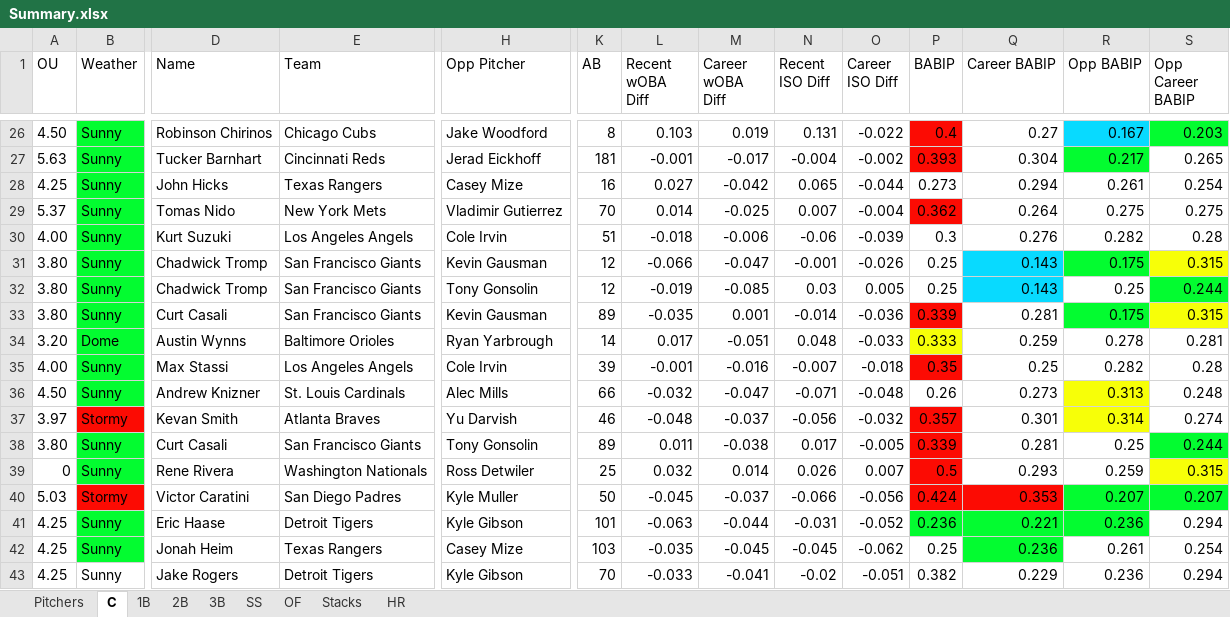
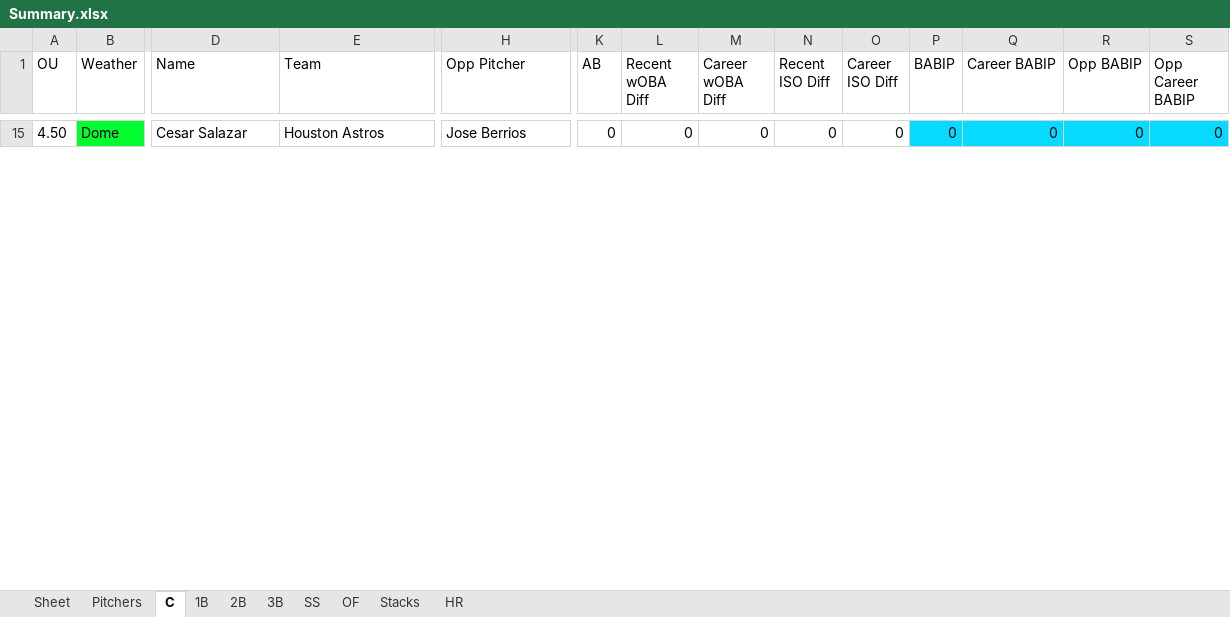
Before and after one commit to ramaya947/DFS-Research-Automation, an Excel workbook: Summary.xlsx, sheet C, drawn as a sheet; only a part is shown, gaps mark what is left out; values as stored, in another font and other column widths than the file's, no borders; charts and pictures not drawn; removed rows and columns are numbered as before the commit, all else as after; rows hold the shown columns only; the diff covers the shown part only; the diff names each change by its address in the sheet, - before the commit and + after, or states it on an @@ line.

```diff
--- a/Summary.xlsx (sheet C)
+++ b/Summary.xlsx (sheet C)
+sheet tab: Sheet
-B15 (Weather): Sunny
+B15 (Weather): Dome
-D15 (Name): Robinson Chirinos
+D15 (Name): Cesar Salazar
-E15 (Team): Chicago Cubs
+E15 (Team): Houston Astros
-H15 (Opp Pitcher): Jake Woodford
+H15 (Opp Pitcher): Jose Berrios
-K15 (AB): 8
+K15 (AB): 0
-L15 (Recent wOBA Diff): 0.103
+L15 (Recent wOBA Diff): 0
-M15 (Career wOBA Diff): 0.019
+M15 (Career wOBA Diff): 0
-N15 (Recent ISO Diff): 0.131
+N15 (Recent ISO Diff): 0
-O15 (Career ISO Diff): -0.022
+O15 (Career ISO Diff): 0
-P15 (BABIP): 0.4
+P15 (BABIP): 0
-P15 fill: #FC0B03
+P15 fill: #08DAFF
-Q15 (Career BABIP): 0.27
+Q15 (Career BABIP): 0
-Q15 fill: none
+Q15 fill: #08DAFF
-R15 (Opp BABIP): 0.167
+R15 (Opp BABIP): 0
-S15 (Opp Career BABIP): 0.203
+S15 (Opp Career BABIP): 0
-S15 fill: #03FC30
+S15 fill: #08DAFF
-row 27: 5.63 | Sunny | Tucker Barnhart | Cincinnati Reds | Jerad Eickhoff | 181 | -0.001 | -0.017 | -0.004 | -0.002 | 0.393 | 0.304 | 0.217 | 0.265
-row 28: 4.25 | Sunny | John Hicks | Texas Rangers | Casey Mize | 16 | 0.027 | -0.042 | 0.065 | -0.044 | 0.273 | 0.294 | 0.261 | 0.254
-row 29: 5.37 | Sunny | Tomas Nido | New York Mets | Vladimir Gutierrez | 70 | 0.014 | -0.025 | 0.007 | -0.004 | 0.362 | 0.264 | 0.275 | 0.275
-row 30: 4.00 | Sunny | Kurt Suzuki | Los Angeles Angels | Cole Irvin | 51 | -0.018 | -0.006 | -0.06 | -0.039 | 0.3 | 0.276 | 0.282 | 0.28
-row 31: 3.80 | Sunny | Chadwick Tromp | San Francisco Giants | Kevin Gausman | 12 | -0.066 | -0.047 | -0.001 | -0.026 | 0.25 | 0.143 | 0.175 | 0.315
-row 32: 3.80 | Sunny | Chadwick Tromp | San Francisco Giants | Tony Gonsolin | 12 | -0.019 | -0.085 | 0.03 | 0.005 | 0.25 | 0.143 | 0.25 | 0.244
-row 33: 3.80 | Sunny | Curt Casali | San Francisco Giants | Kevin Gausman | 89 | -0.035 | 0.001 | -0.014 | -0.036 | 0.339 | 0.281 | 0.175 | 0.315
-row 34: 3.20 | Dome | Austin Wynns | Baltimore Orioles | Ryan Yarbrough | 14 | 0.017 | -0.051 | 0.048 | -0.033 | 0.333 | 0.259 | 0.278 | 0.281
-row 35: 4.00 | Sunny | Max Stassi | Los Angeles Angels | Cole Irvin | 39 | -0.001 | -0.016 | -0.007 | -0.018 | 0.35 | 0.25 | 0.282 | 0.28
-row 36: 4.50 | Sunny | Andrew Knizner | St. Louis Cardinals | Alec Mills | 66 | -0.032 | -0.047 | -0.071 | -0.048 | 0.26 | 0.273 | 0.313 | 0.248
-row 37: 3.97 | Stormy | Kevan Smith | Atlanta Braves | Yu Darvish | 46 | -0.048 | -0.037 | -0.056 | -0.032 | 0.357 | 0.301 | 0.314 | 0.274
-row 38: 3.80 | Sunny | Curt Casali | San Francisco Giants | Tony Gonsolin | 89 | 0.011 | -0.038 | 0.017 | -0.005 | 0.339 | 0.281 | 0.25 | 0.244
-row 39: 0 | Sunny | Rene Rivera | Washington Nationals | Ross Detwiler | 25 | 0.032 | 0.014 | 0.026 | 0.007 | 0.5 | 0.293 | 0.259 | 0.315
-row 40: 5.03 | Stormy | Victor Caratini | San Diego Padres | Kyle Muller | 50 | -0.045 | -0.037 | -0.066 | -0.056 | 0.424 | 0.353 | 0.207 | 0.207
-row 41: 4.25 | Sunny | Eric Haase | Detroit Tigers | Kyle Gibson | 101 | -0.063 | -0.044 | -0.031 | -0.052 | 0.236 | 0.221 | 0.236 | 0.294
-row 42: 4.25 | Sunny | Jonah Heim | Texas Rangers | Casey Mize | 103 | -0.035 | -0.045 | -0.045 | -0.062 | 0.25 | 0.236 | 0.261 | 0.254
-row 43: 4.25 | Sunny | Jake Rogers | Detroit Tigers | Kyle Gibson | 70 | -0.033 | -0.041 | -0.02 | -0.051 | 0.382 | 0.229 | 0.236 | 0.294
```
Also changed, not shown: 14 added rows, 24 removed rows and 7 edited cells elsewhere in this sheet, sheet Stacks, sheet OF, sheet 2B, sheet SS, sheet 1B, sheet 3B, 2 more sheets, charts or pictures, 9 other files.
